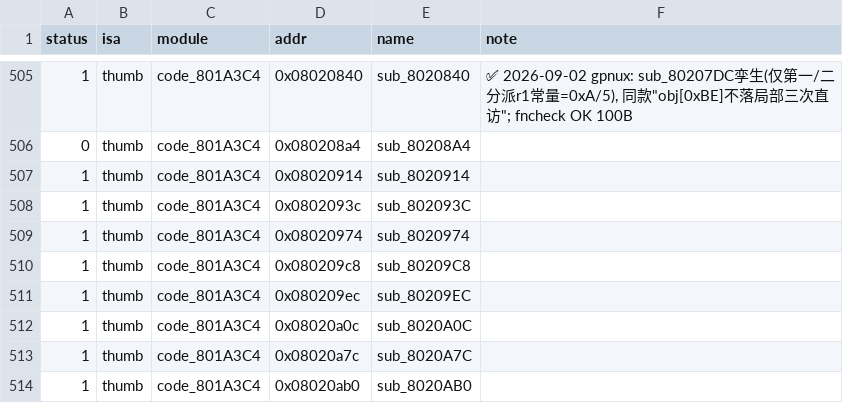
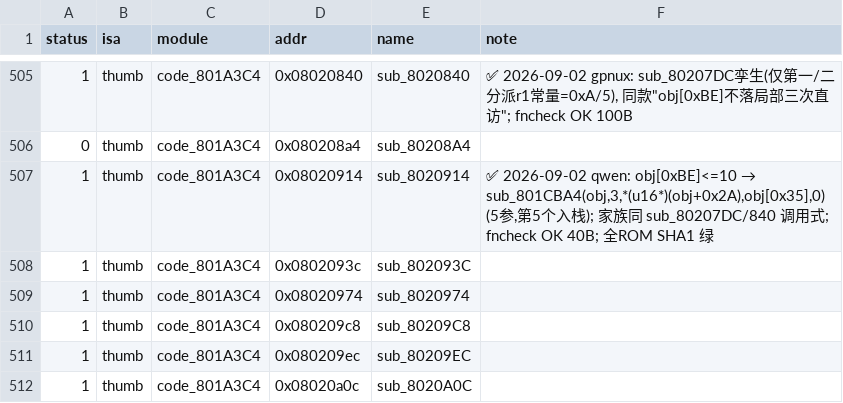
Before and after one commit to defcdgg/ll, a TSV file: functions.tsv, drawn as a sheet; only a part is shown, gaps mark what is left out; the shorter side is filled out with more unchanged rows.

```diff
--- a/functions.tsv
+++ b/functions.tsv
@@ -506,3 +506,3 @@ status	isa	module	addr	name	note
 0	thumb	code_801A3C4	0x080208a4	sub_80208A4	
-1	thumb	code_801A3C4	0x08020914	sub_8020914	
+1	thumb	code_801A3C4	0x08020914	sub_8020914	✅ 2026-09-02 qwen: obj[0xBE]<=10 → sub_801CBA4(obj,3,*(u16*)(obj+0x2A),obj[0x35],0) (5参,第5个入栈); 家族同 sub_80207DC/840 调用式; fncheck OK 40B; 全ROM SHA1 绿
 1	thumb	code_801A3C4	0x0802093c	sub_802093C	
```
Also changed, not shown: 2 other files.
